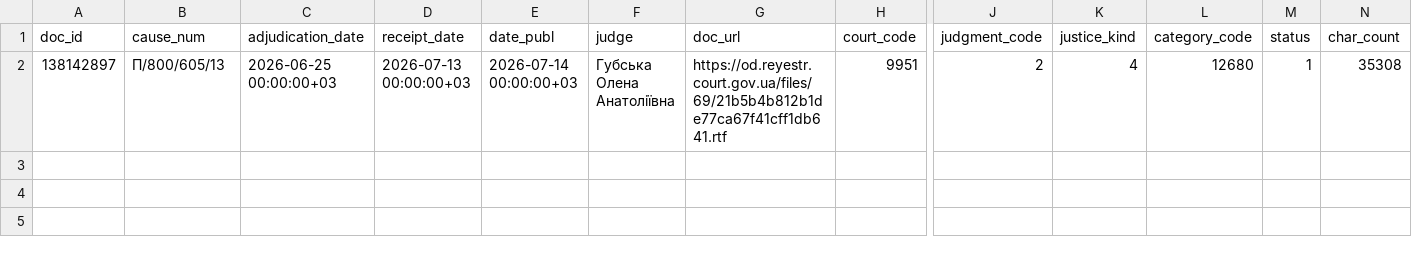
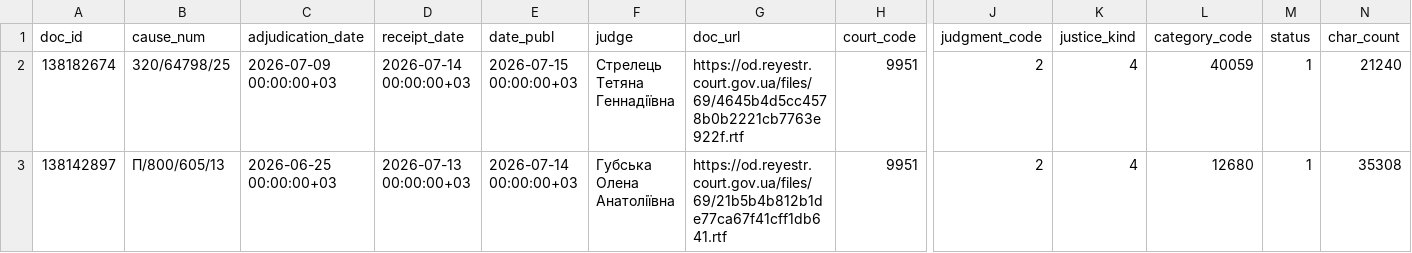
Before and after one commit to apryshchepchuk/VS-legal-digest, a CSV file: data/interim/vp_last7.csv, drawn as a sheet; only a part is shown, gaps mark what is left out; rows hold the shown columns only; the diff names each change by its address in the sheet, - before the commit and + after, or states it on an @@ line.

```diff
--- a/data/interim/vp_last7.csv
+++ b/data/interim/vp_last7.csv
+row 2: 138182674 | 320/64798/25 | 2026-07-09 00:00:00+03 | 2026-07-14 00:00:00+03 | 2026-07-15 00:00:00+03 | Стрелець Тетяна Геннадіївна | https://od.reyestr.court.gov.ua/files/69/4645b4d5cc4578b0b2221cb7763e922f.rtf | 9951 | 2 | 4 | 40059 | 1 | 21240
```
Also changed, not shown: data/interim/vp_candidates.csv, data/interim/vp_excluded_appellate_admin.csv, 6 other files.
